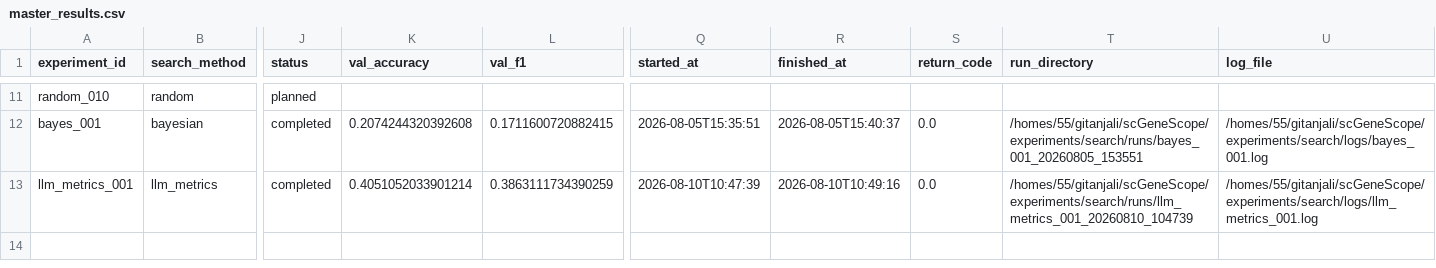
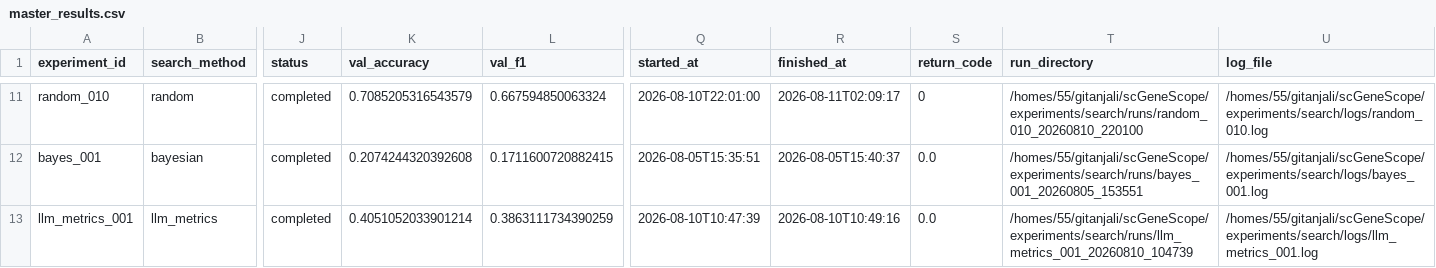
Before and after one commit to gitanjalir1492/scGeneScope, a CSV file: experiments/search/results/master_results.csv, drawn as a sheet; only a part is shown, gaps mark what is left out; the diff covers the shown part only; the diff names each change by its address in the sheet, - before the commit and + after, or states it on an @@ line.

Commit message:
Complete random search experiments

```diff
--- a/experiments/search/results/master_results.csv
+++ b/experiments/search/results/master_results.csv
-J11 (status): planned
+J11 (status): completed
-K11 (val_accuracy): (empty)
+K11 (val_accuracy): 0.7085205316543579
-L11 (val_f1): (empty)
+L11 (val_f1): 0.667594850063324
-Q11 (started_at): (empty)
+Q11 (started_at): 2026-08-10T22:01:00
-R11 (finished_at): (empty)
+R11 (finished_at): 2026-08-11T02:09:17
-S11 (return_code): (empty)
+S11 (return_code): 0
-T11 (run_directory): (empty)
+T11 (run_directory): /homes/55/gitanjali/scGeneScope/experiments/search/runs/random_010_20260810_220100
-U11 (log_file): (empty)
+U11 (log_file): /homes/55/gitanjali/scGeneScope/experiments/search/logs/random_010.log
```
Also changed, not shown: 40 edited cells elsewhere in this file.
